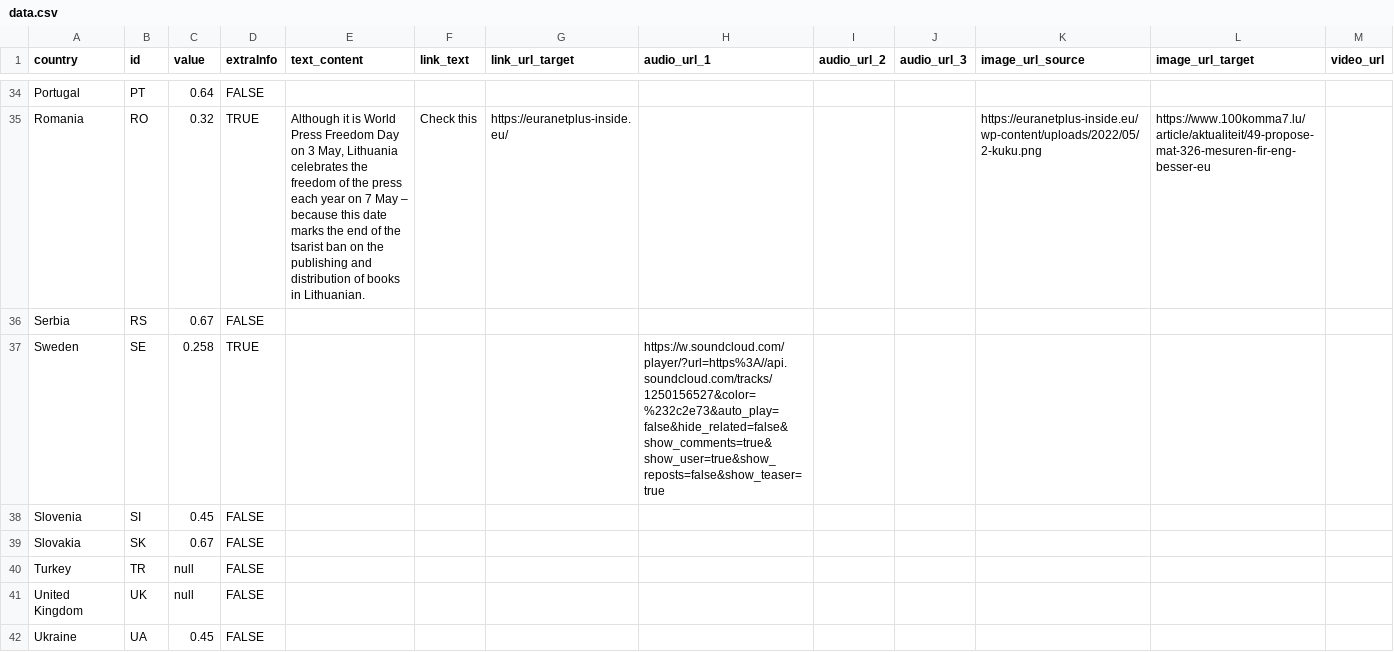
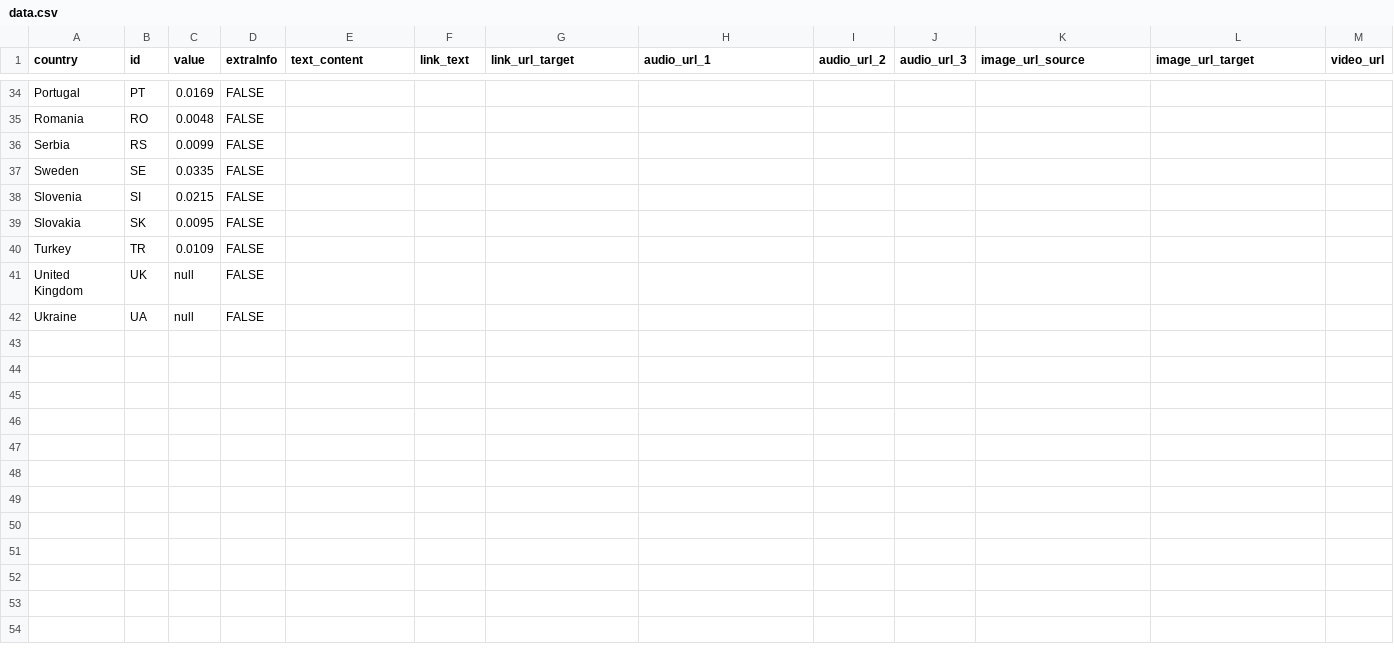
Before and after one commit to EuranetPlus/research-and-development-map, a CSV file: static/data/thematic/data.csv, drawn as a sheet; only a part is shown, gaps mark what is left out; the diff covers the shown part only; the diff names each change by its address in the sheet, - before the commit and + after, or states it on an @@ line.

```diff
--- a/static/data/thematic/data.csv
+++ b/static/data/thematic/data.csv
-C34 (value): 0.64
+C34 (value): 0.0169
-C35 (value): 0.32
+C35 (value): 0.0048
-D35 (extraInfo): TRUE
+D35 (extraInfo): FALSE
-E35 (text_content): Although it is World Press Freedom Day on 3 May, Lithuania celebrates the freedom of the press each year on 7 May – because this date marks the end of the tsarist ban on the publishing and distribution of books in Lithuanian.
+E35 (text_content): (empty)
-F35 (link_text): Check this
+F35 (link_text): (empty)
-G35 (link_url_target): https://euranetplus-inside.eu/
+G35 (link_url_target): (empty)
-K35 (image_url_source): https://euranetplus-inside.eu/wp-content/uploads/2022/05/2-kuku.png
+K35 (image_url_source): (empty)
-L35 (image_url_target): https://www.100komma7.lu/article/aktualiteit/49-propose-mat-326-mesuren-fir-eng-besser-eu
+L35 (image_url_target): (empty)
-C36 (value): 0.67
+C36 (value): 0.0099
-C37 (value): 0.258
+C37 (value): 0.0335
-D37 (extraInfo): TRUE
+D37 (extraInfo): FALSE
-H37 (audio_url_1): https://w.soundcloud.com/player/?url=https%3A//api.soundcloud.com/tracks/1250156527&color=%232c2e73&auto_play=false&hide_related=false&show_comments=true&show_user=true&show_reposts=false&show_teaser=true
+H37 (audio_url_1): (empty)
-C38 (value): 0.45
+C38 (value): 0.0215
-C39 (value): 0.67
+C39 (value): 0.0095
-C40 (value): null
+C40 (value): 0.0109
-C42 (value): 0.45
+C42 (value): null
```
Also changed, not shown: 64 edited cells elsewhere in this file.
